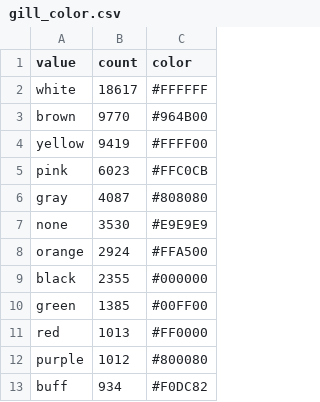
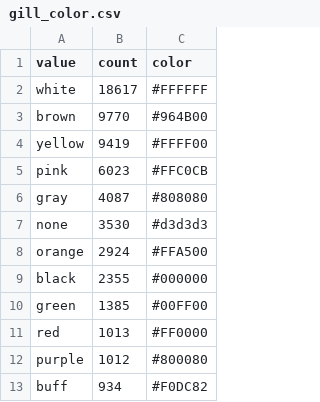
Before and after one commit to lauragabrielson/Mushroom_Classifier, a CSV file: static/data/bar_chart_csv/gill_color.csv, drawn as a sheet.

```diff
--- a/static/data/bar_chart_csv/gill_color.csv
+++ b/static/data/bar_chart_csv/gill_color.csv
@@ -6,3 +6,3 @@ pink,6023,#FFC0CB
 gray,4087,#808080
-none,3530,#E9E9E9
+none,3530,#d3d3d3
 orange,2924,#FFA500
```
Also changed, not shown: static/data/bar_chart_csv/stem_color.csv, 7 other files.
